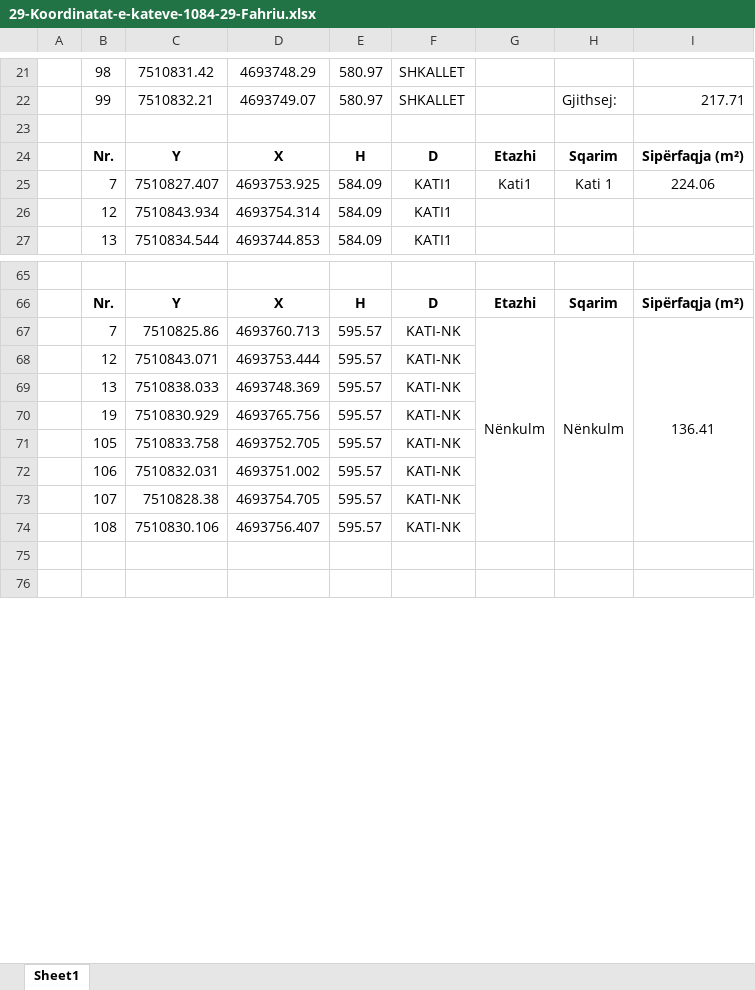
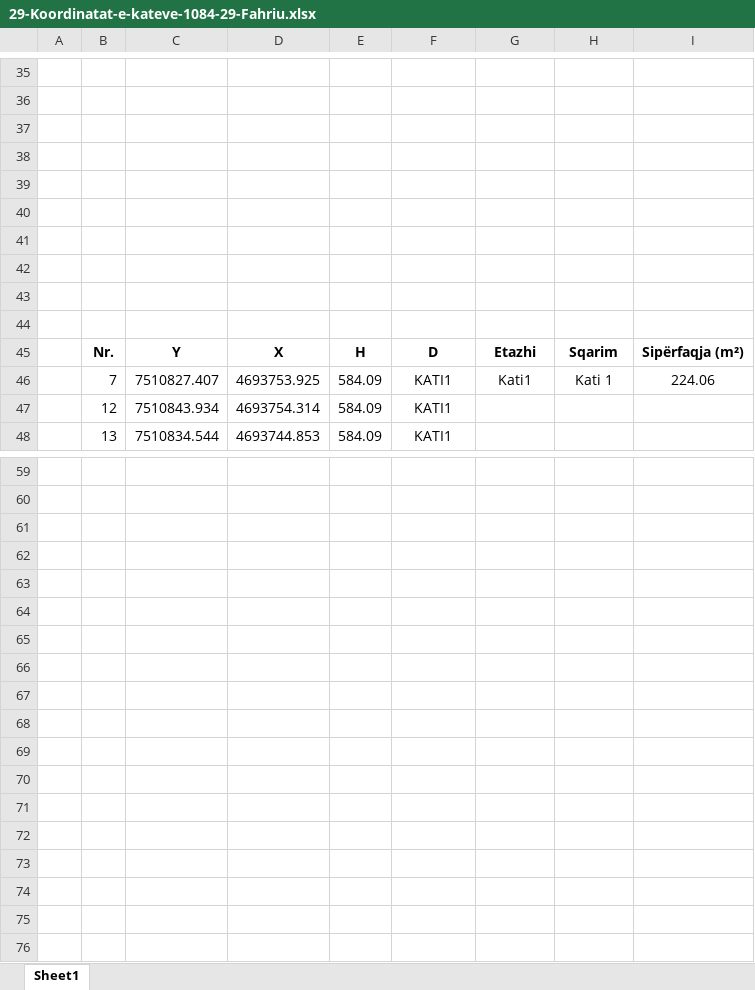
Before and after one commit to geo-coding/1084-29-Fahriu-Ferizaj-Legal, an Excel workbook: 3-Katet/regjistri/29-Koordinatat-e-kateve-1084-29-Fahriu.xlsx, sheet Sheet1, drawn as a sheet; only a part is shown, gaps mark what is left out; values as stored, in another font and other column widths than the file's, no borders; charts and pictures not drawn; removed rows and columns are numbered as before the commit, all else as after; the diff covers the shown part only; the diff names each change by its address in the sheet, - before the commit and + after, or states it on an @@ line.

```diff
--- a/3-Katet/regjistri/29-Koordinatat-e-kateve-1084-29-Fahriu.xlsx (sheet Sheet1)
+++ b/3-Katet/regjistri/29-Koordinatat-e-kateve-1084-29-Fahriu.xlsx (sheet Sheet1)
-row 35:  | 98 | 7510831.42 | 4693748.29 | 580.97 | SHKALLET
+row 35: (empty)
-row 36:  | 99 | 7510832.21 | 4693749.07 | 580.97 | SHKALLET |  | Gjithsej: | 217.71
+row 36: (empty)
+row 37: (empty)
+row 38: (empty)
+row 39: (empty)
+row 40: (empty)
+row 41: (empty)
+row 42: (empty)
+row 43: (empty)
-row 60:  | Nr. | Y | X | H | D | Etazhi | Sqarim | Sipërfaqja (m²)
+row 60: (empty)
-row 61:  | 7 | 7510825.86 | 4693760.713 | 595.57 | KATI-NK | Nënkulm | Nënkulm | 136.41
+row 61: (empty)
-G67:G74 merged
-H67:H74 merged
-I67:I74 merged
-row 62:  | 12 | 7510843.071 | 4693753.444 | 595.57 | KATI-NK
+row 62: (empty)
-row 63:  | 13 | 7510838.033 | 4693748.369 | 595.57 | KATI-NK
+row 63: (empty)
-row 64:  | 19 | 7510830.929 | 4693765.756 | 595.57 | KATI-NK
+row 64: (empty)
-row 65:  | 105 | 7510833.758 | 4693752.705 | 595.57 | KATI-NK
+row 65: (empty)
-row 66:  | 106 | 7510832.031 | 4693751.002 | 595.57 | KATI-NK
+row 66: (empty)
-row 67:  | 107 | 7510828.38 | 4693754.705 | 595.57 | KATI-NK
+row 67: (empty)
-row 68:  | 108 | 7510830.106 | 4693756.407 | 595.57 | KATI-NK
+row 68: (empty)
+row 69: (empty)
+row 70: (empty)
+row 71: (empty)
+row 72: (empty)
+row 73: (empty)
+row 74: (empty)
```
Also changed, not shown: 14 added rows, 27 removed rows, 35 edited cells and merged cells elsewhere in this sheet, formulas that keep their value, charts or pictures, 3 other files.
